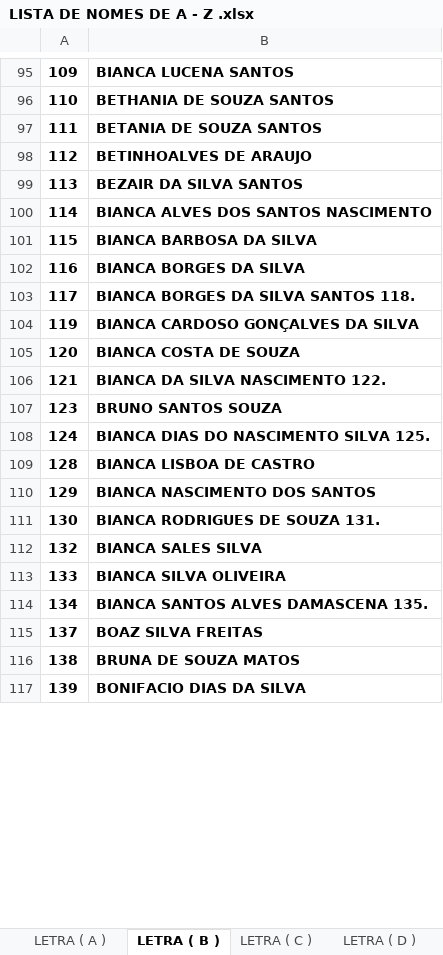
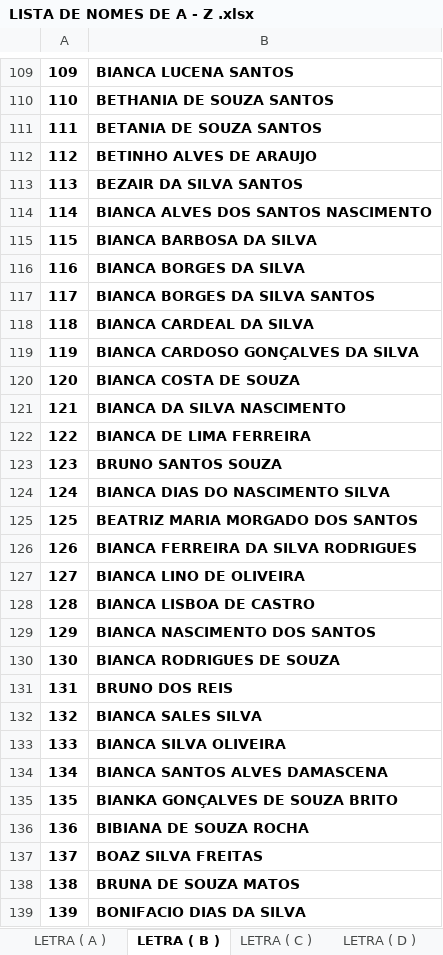
Before and after one commit to eijoeljunior289/estadual, an Excel workbook: LISTA DE NOMES DE A - Z .xlsx, sheet LETRA ( B ), drawn as a sheet; only a part is shown, gaps mark what is left out; values as stored, in another font and other column widths than the file's, no borders; charts and pictures not drawn; addresses are those after the commit; the diff covers the shown part only; the diff names each change by its address in the sheet, - before the commit and + after, or states it on an @@ line.

Commit message:
Add files via upload

```diff
--- a/LISTA DE NOMES DE A - Z .xlsx (sheet LETRA ( B ))
+++ b/LISTA DE NOMES DE A - Z .xlsx (sheet LETRA ( B ))
-B112: BETINHOALVES DE ARAUJO
+B112: BETINHO ALVES DE ARAUJO
-B117: BIANCA BORGES DA SILVA SANTOS 118.
+B117: BIANCA BORGES DA SILVA SANTOS
+row 118: 118 | BIANCA CARDEAL DA SILVA
-B121: BIANCA DA SILVA NASCIMENTO 122.
+B121: BIANCA DA SILVA NASCIMENTO
+row 122: 122 | BIANCA DE LIMA FERREIRA
-B124: BIANCA DIAS DO NASCIMENTO SILVA 125.
+B124: BIANCA DIAS DO NASCIMENTO SILVA
+row 125: 125 | BEATRIZ MARIA MORGADO DOS SANTOS
+row 126: 126 | BIANCA FERREIRA DA SILVA RODRIGUES
+row 127: 127 | BIANCA LINO DE OLIVEIRA
-B130: BIANCA RODRIGUES DE SOUZA 131.
+B130: BIANCA RODRIGUES DE SOUZA
+row 131: 131 | BRUNO DOS REIS
-B134: BIANCA SANTOS ALVES DAMASCENA 135.
+B134: BIANCA SANTOS ALVES DAMASCENA
+row 135: 135 | BIANKA GONÇALVES DE SOUZA BRITO
+row 136: 136 | BIBIANA DE SOUZA ROCHA
```
Also changed, not shown: 58 added rows, 8 removed rows and 42 edited cells elsewhere in this sheet, sheet LETRA ( R ), sheet LETRA ( M ), sheet LETRA ( E ), sheet LETRA ( C ), sheet LETRA ( P ), sheet LETRA ( F ), 20 more sheets, other sheet tabs, charts or pictures.
